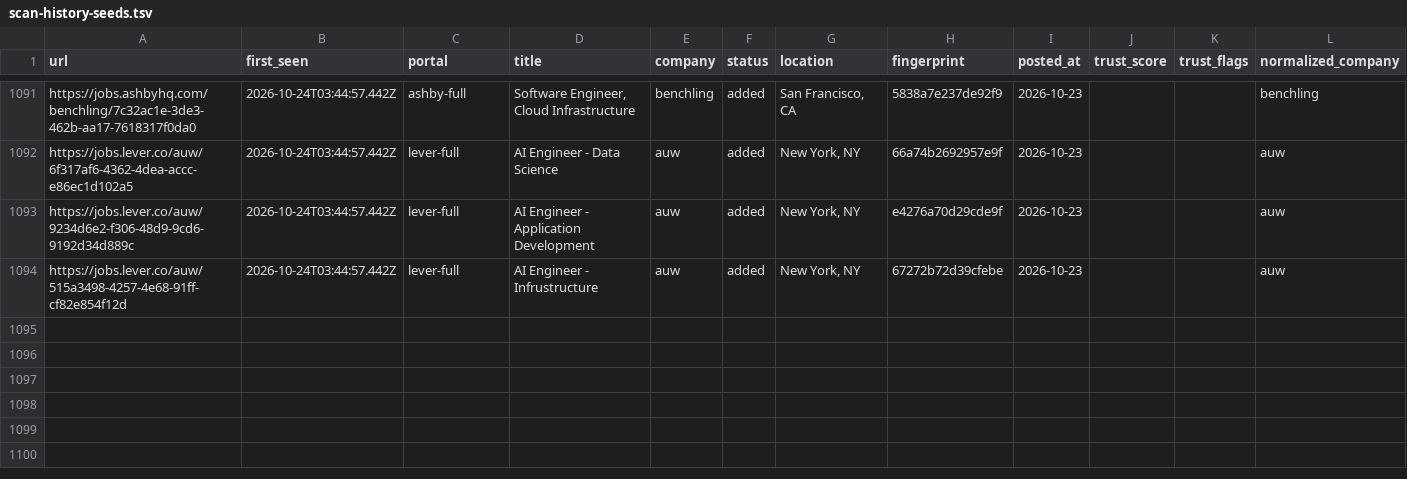
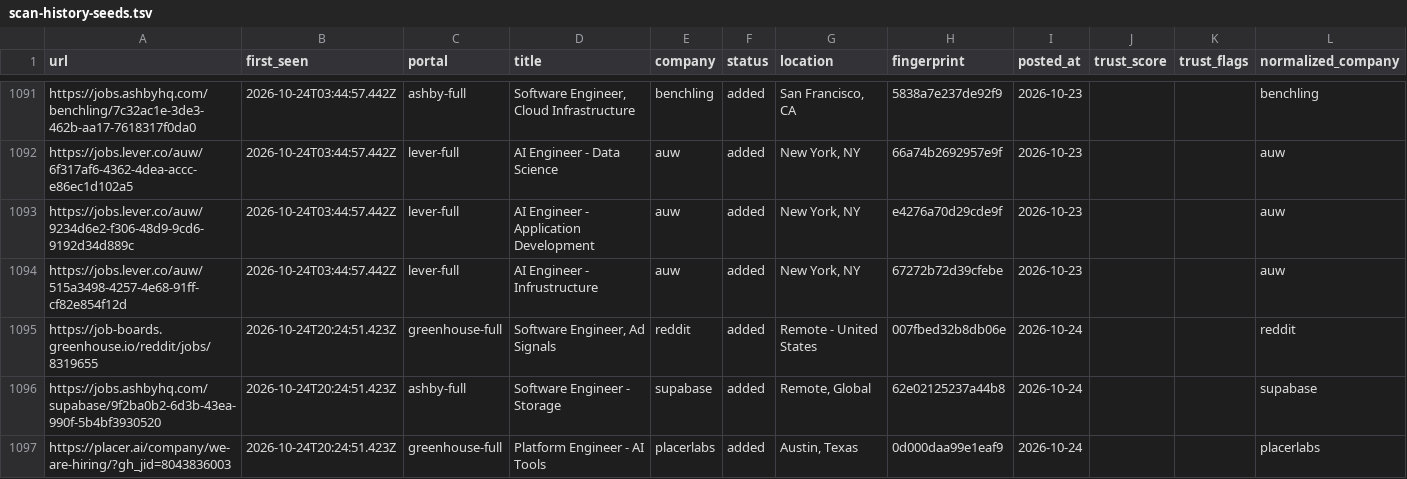
Before and after one commit to manavmalavia18/scoutgrid, a TSV file: data/scan-history-seeds.tsv, drawn as a sheet; only a part is shown, gaps mark what is left out.

```diff
--- a/data/scan-history-seeds.tsv
+++ b/data/scan-history-seeds.tsv
@@ -1094 +1094,4 @@ https://jobs.lever.co/auw/9234d6e2-f306-48d9-9cd6-9192d34d889c	2026-10-24T03:44:
 https://jobs.lever.co/auw/515a3498-4257-4e68-91ff-cf82e854f12d	2026-10-24T03:44:57.442Z	lever-full	AI Engineer - Infrustructure	auw	added	New York, NY	67272b72d39cfebe	2026-10-23			auw
+https://job-boards.greenhouse.io/reddit/jobs/8319655	2026-10-24T20:24:51.423Z	greenhouse-full	Software Engineer, Ad Signals	reddit	added	Remote - United States	007fbed32b8db06e	2026-10-24			reddit
+https://jobs.ashbyhq.com/supabase/9f2ba0b2-6d3b-43ea-990f-5b4bf3930520	2026-10-24T20:24:51.423Z	ashby-full	Software Engineer - Storage	supabase	added	Remote, Global	62e02125237a44b8	2026-10-24			supabase
+https://placer.ai/company/we-are-hiring/?gh_jid=8043836003	2026-10-24T20:24:51.423Z	greenhouse-full	Platform Engineer - AI Tools	placerlabs	added	Austin, Texas	0d000daa99e1eaf9	2026-10-24			placerlabs
```
Also changed, not shown: 3 other files.
